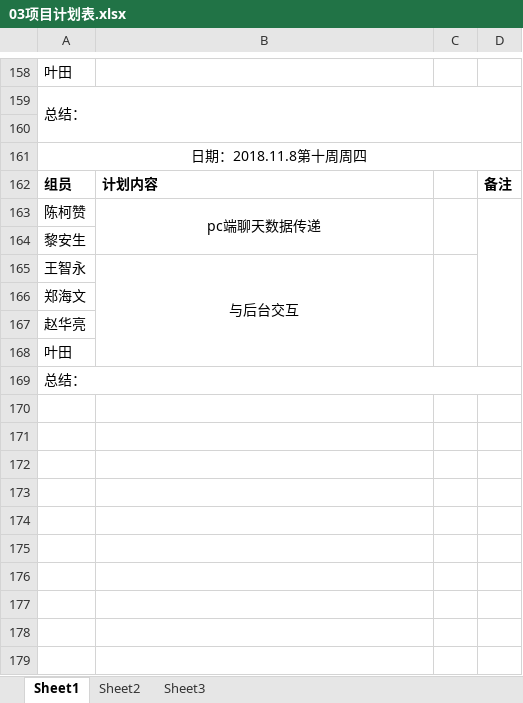
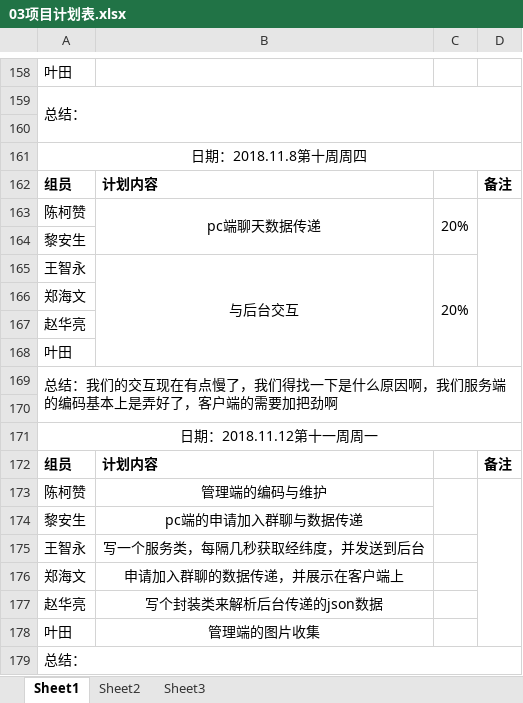
Before and after one commit to gdqy-it/soft162-163, an Excel workbook: 第03组/03项目计划表.xlsx, sheet Sheet1, drawn as a sheet; only a part is shown, gaps mark what is left out; values as stored, in another font and other column widths than the file's, no borders; the diff names each change by its address in the sheet, - before the commit and + after, or states it on an @@ line.

Commit message:
Add files via upload

```diff
--- a/第03组/03项目计划表.xlsx (sheet Sheet1)
+++ b/第03组/03项目计划表.xlsx (sheet Sheet1)
-C163: (empty)
+C163: 20%
-C165: (empty)
+C165: 20%
+row 169: 总结：我们的交互现在有点慢了，我们得找一下是什么原因啊，我们服务端的编码基本上是弄好了，客户端的需要加把劲啊
+row 170: (empty)
+row 171: 日期：2018.11.12第十一周周一
+row 172: 组员 | 计划内容 |  | 备注
+row 173: 陈柯赞 | 管理端的编码与维护
+row 174: 黎安生 | pc端的申请加入群聊与数据传递
+row 175: 王智永 | 写一个服务类，每隔几秒获取经纬度，并发送到后台
+row 176: 郑海文 | 申请加入群聊的数据传递，并展示在客户端上
+row 177: 赵华亮 | 写个封装类来解析后台传递的json数据
+row 178: 叶田 | 管理端的图片收集
```
